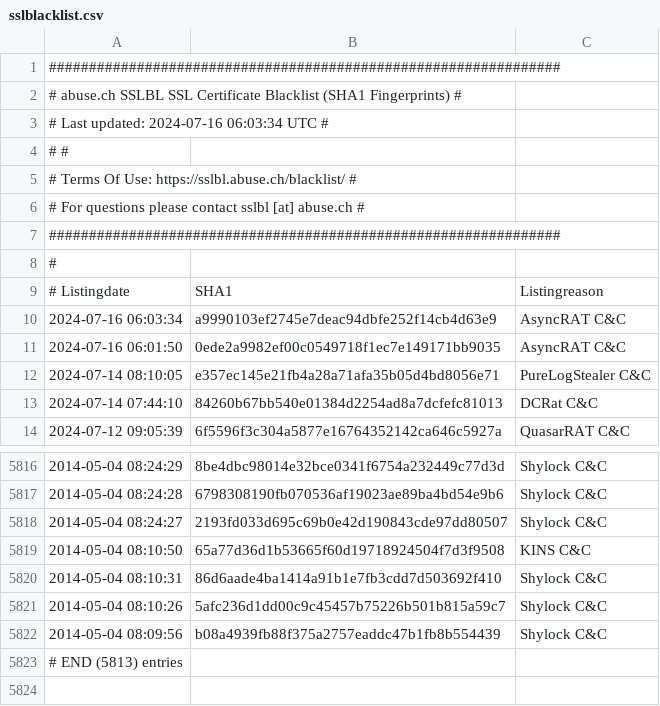
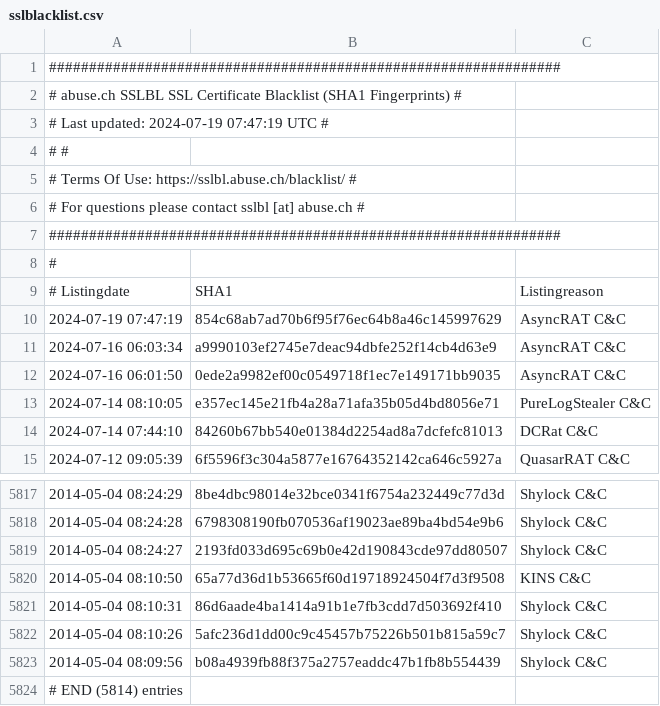
Before and after one commit to VictorCuralea/public-threat-intel-feeds, a CSV file: rawdata/abuse.ch/sslblacklist.csv, drawn as a sheet; only a part is shown, gaps mark what is left out.

Commit message:
automated data update, cron

```diff
--- a/rawdata/abuse.ch/sslblacklist.csv
+++ b/rawdata/abuse.ch/sslblacklist.csv
@@ -2,3 +2,3 @@
 # abuse.ch SSLBL SSL Certificate Blacklist (SHA1 Fingerprints) #
-# Last updated: 2024-07-16 06:03:34 UTC                        #
+# Last updated: 2024-07-19 07:47:19 UTC                        #
 #                                                              #
@@ -9,2 +9,3 @@
 # Listingdate,SHA1,Listingreason
+2024-07-19 07:47:19,854c68ab7ad70b6f95f76ec64b8a46c145997629,AsyncRAT C&C
 2024-07-16 06:03:34,a9990103ef2745e7deac94dbfe252f14cb4d63e9,AsyncRAT C&C
@@ -5822,2 +5823,2 @@
 2014-05-04 08:09:56,b08a4939fb88f375a2757eaddc47b1fb8b554439,Shylock C&C
-# END (5813) entries
+# END (5814) entries
```
Also changed, not shown: rawdata/cybercure/get_ips.csv, 26 other files.
